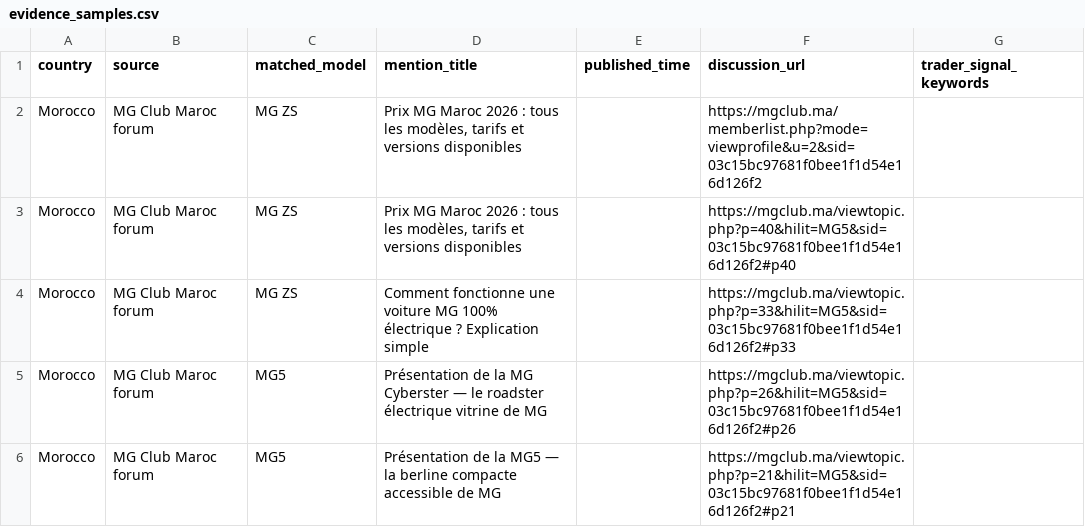
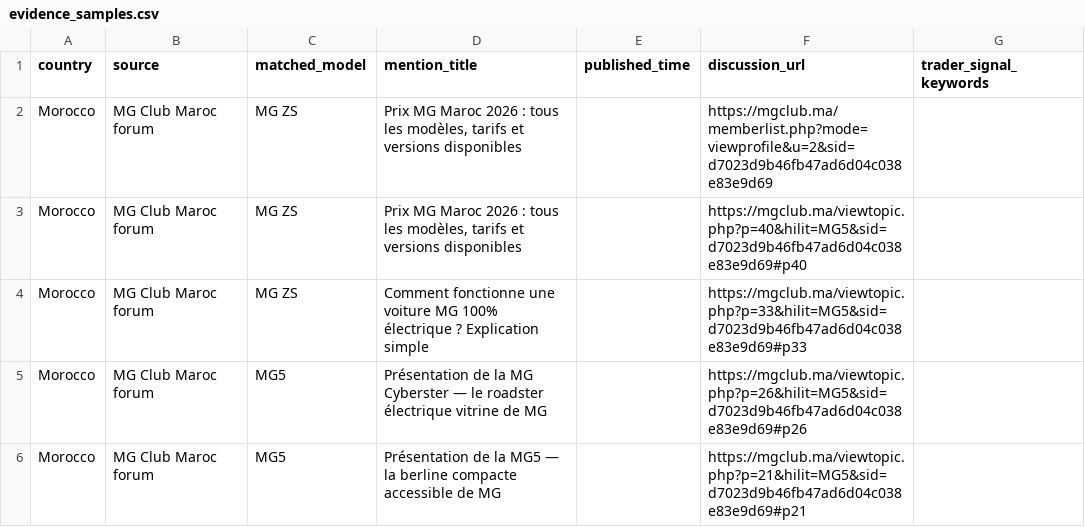
Before and after one commit to DTBknight/car-export-radar, a CSV file: data/latest/evidence_samples.csv, drawn as a sheet.

```diff
--- a/data/latest/evidence_samples.csv
+++ b/data/latest/evidence_samples.csv
@@ -1,6 +1,6 @@
 country,source,matched_model,mention_title,published_time,discussion_url,trader_signal_keywords
-Morocco,MG Club Maroc forum,MG ZS,"Prix MG Maroc 2026 : tous les modèles, tarifs et versions disponibles",,https://mgclub.ma/memberlist.php?mode=viewprofile&u=2&sid=03c15bc97681f0bee1f1d54e16d126f2,
-Morocco,MG Club Maroc forum,MG ZS,"Prix MG Maroc 2026 : tous les modèles, tarifs et versions disponibles",,https://mgclub.ma/viewtopic.php?p=40&hilit=MG5&sid=03c15bc97681f0bee1f1d54e16d126f2#p40,
-Morocco,MG Club Maroc forum,MG ZS,Comment fonctionne une voiture MG 100% électrique ? Explication simple,,https://mgclub.ma/viewtopic.php?p=33&hilit=MG5&sid=03c15bc97681f0bee1f1d54e16d126f2#p33,
-Morocco,MG Club Maroc forum,MG5,Présentation de la MG Cyberster — le roadster électrique vitrine de MG,,https://mgclub.ma/viewtopic.php?p=26&hilit=MG5&sid=03c15bc97681f0bee1f1d54e16d126f2#p26,
-Morocco,MG Club Maroc forum,MG5,Présentation de la MG5 — la berline compacte accessible de MG,,https://mgclub.ma/viewtopic.php?p=21&hilit=MG5&sid=03c15bc97681f0bee1f1d54e16d126f2#p21,
+Morocco,MG Club Maroc forum,MG ZS,"Prix MG Maroc 2026 : tous les modèles, tarifs et versions disponibles",,https://mgclub.ma/memberlist.php?mode=viewprofile&u=2&sid=d7023d9b46fb47ad6d04c038e83e9d69,
+Morocco,MG Club Maroc forum,MG ZS,"Prix MG Maroc 2026 : tous les modèles, tarifs et versions disponibles",,https://mgclub.ma/viewtopic.php?p=40&hilit=MG5&sid=d7023d9b46fb47ad6d04c038e83e9d69#p40,
+Morocco,MG Club Maroc forum,MG ZS,Comment fonctionne une voiture MG 100% électrique ? Explication simple,,https://mgclub.ma/viewtopic.php?p=33&hilit=MG5&sid=d7023d9b46fb47ad6d04c038e83e9d69#p33,
+Morocco,MG Club Maroc forum,MG5,Présentation de la MG Cyberster — le roadster électrique vitrine de MG,,https://mgclub.ma/viewtopic.php?p=26&hilit=MG5&sid=d7023d9b46fb47ad6d04c038e83e9d69#p26,
+Morocco,MG Club Maroc forum,MG5,Présentation de la MG5 — la berline compacte accessible de MG,,https://mgclub.ma/viewtopic.php?p=21&hilit=MG5&sid=d7023d9b46fb47ad6d04c038e83e9d69#p21,
```
Also changed, not shown: data/latest/cleaned_mentions.csv, data/latest/discussion_heat_change_weekly.csv, 3 other files.
